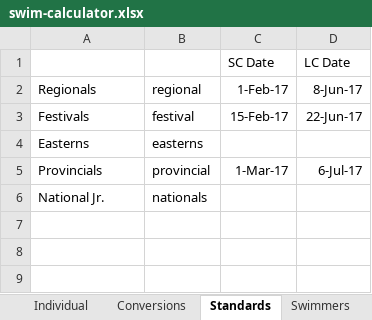
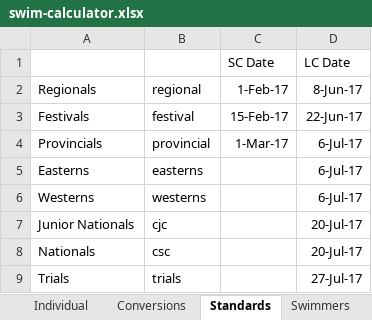
Before and after one commit to Subject2Risk/swim-report, an Excel workbook: swim-calculator.xlsx, sheet Standards, drawn as a sheet; values as stored, in another font and other column widths than the file's, no borders; removed rows and columns are numbered as before the commit, all else as after; the diff names each change by its address in the sheet, - before the commit and + after, or states it on an @@ line.

Commit message:
Fixed up some times; tested some more standards.

```diff
--- a/swim-calculator.xlsx (sheet Standards)
+++ b/swim-calculator.xlsx (sheet Standards)
-row 4: Easterns | easterns
-row 6: National Jr. | nationals
+row 5: Easterns | easterns |  | 6-Jul-17
+row 6: Westerns | westerns |  | 6-Jul-17
+row 7: Junior Nationals | cjc |  | 20-Jul-17
+row 8: Nationals | csc |  | 20-Jul-17
+row 9: Trials | trials |  | 27-Jul-17
```
Also changed, not shown: sheet Individual, hidden cells, 2 other files.
